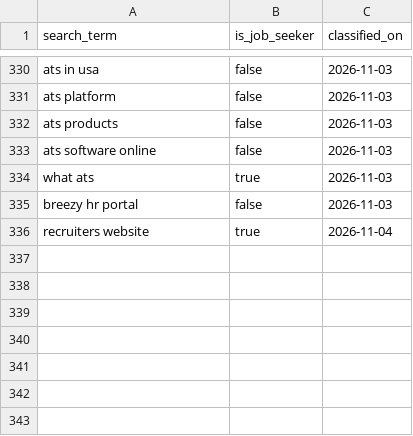
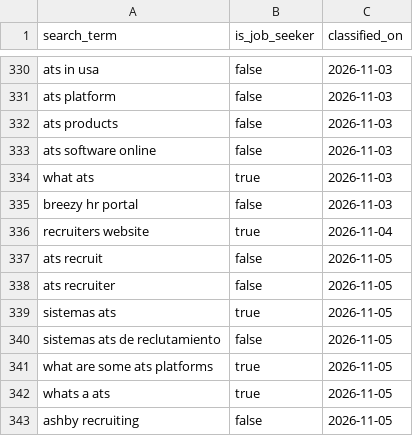
Before and after one commit to jessicagertig/paid-ads-management-pipeline, a CSV file: catalogue/classified_terms.csv, drawn as a sheet; only a part is shown, gaps mark what is left out; the diff names each change by its address in the sheet, - before the commit and + after, or states it on an @@ line.

```diff
--- a/catalogue/classified_terms.csv
+++ b/catalogue/classified_terms.csv
+row 337: ats recruit | false | 2026-11-05
+row 338: ats recruiter | false | 2026-11-05
+row 339: sistemas ats | true | 2026-11-05
+row 340: sistemas ats de reclutamiento | false | 2026-11-05
+row 341: what are some ats platforms | true | 2026-11-05
+row 342: whats a ats | true | 2026-11-05
+row 343: ashby recruiting | false | 2026-11-05
```
